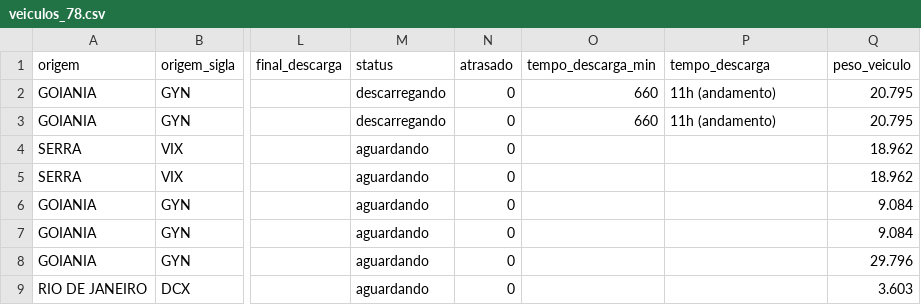
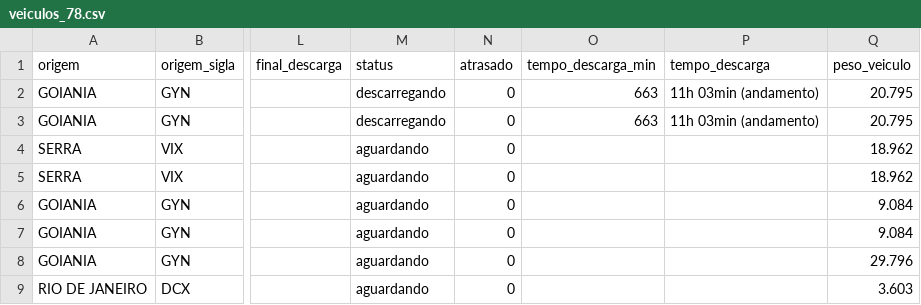
Before and after one commit to binhotransportes15/coletas-ace, a CSV file: dashboard/data/armazem/veiculos_78.csv, drawn as a sheet; only a part is shown, gaps mark what is left out; the diff names each change by its address in the sheet, - before the commit and + after, or states it on an @@ line.

```diff
--- a/dashboard/data/armazem/veiculos_78.csv
+++ b/dashboard/data/armazem/veiculos_78.csv
-O2:O3 (tempo_descarga_min): 660
+O2:O3 (tempo_descarga_min): 663
-P2:P3 (tempo_descarga): 11h (andamento)
+P2:P3 (tempo_descarga): 11h 03min (andamento)
```
Also changed, not shown: 2 other files.
